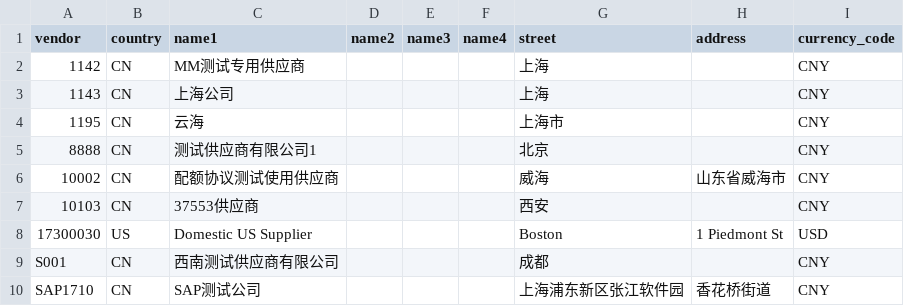
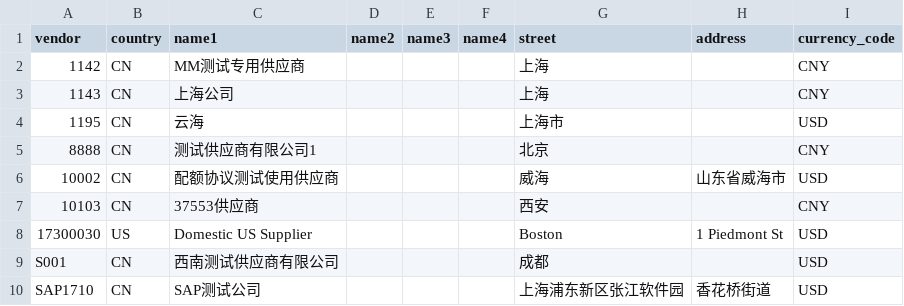
Before and after one commit to AES0P/Purchase_order, a CSV file: db/data/com.win.po-Vendors.csv, drawn as a sheet.

```diff
--- a/db/data/com.win.po-Vendors.csv
+++ b/db/data/com.win.po-Vendors.csv
@@ -3,8 +3,8 @@ vendor;country;name1;name2;name3;name4;street;address;currency_code
 1143;CN;上海公司;;;;上海;;CNY
-1195;CN;云海;;;;上海市;;CNY
+1195;CN;云海;;;;上海市;;USD
 8888;CN;测试供应商有限公司1;;;;北京;;CNY
-10002;CN;配额协议测试使用供应商;;;;威海;山东省威海市;CNY
+10002;CN;配额协议测试使用供应商;;;;威海;山东省威海市;USD
 10103;CN;37553供应商;;;;西安;;CNY
 17300030;US;Domestic US Supplier;;;;Boston;1 Piedmont St;USD
-S001;CN;西南测试供应商有限公司;;;;成都;;CNY
-SAP1710;CN;SAP测试公司;;;;上海浦东新区张江软件园;香花桥街道;CNY
+S001;CN;西南测试供应商有限公司;;;;成都;;USD
+SAP1710;CN;SAP测试公司;;;;上海浦东新区张江软件园;香花桥街道;USD
```
Also changed, not shown: db/data/com.win.po-Companies.csv, 11 other files.
